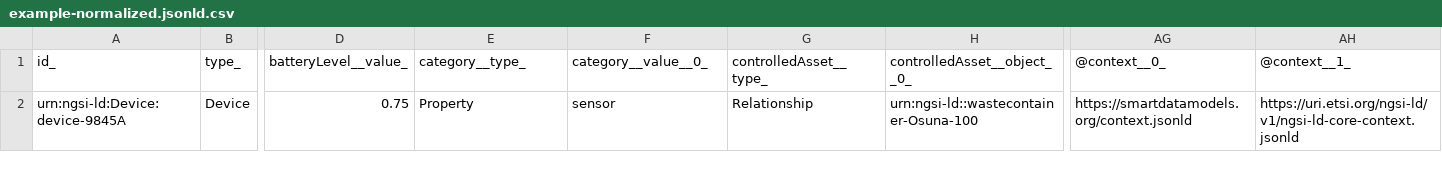
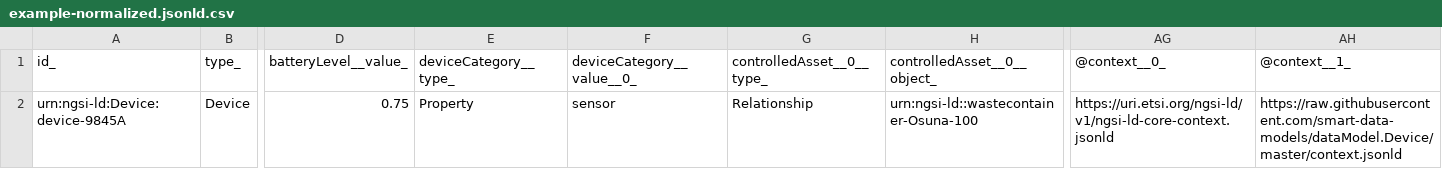
Before and after one commit to smart-data-models/dataModel.Device, a CSV file: Device/examples/example-normalized.jsonld.csv, drawn as a sheet; only a part is shown, gaps mark what is left out; the diff names each change by its address in the sheet, - before the commit and + after, or states it on an @@ line.

Commit message:
Exported example to csv example-normalized.jsonld

```diff
--- a/Device/examples/example-normalized.jsonld.csv
+++ b/Device/examples/example-normalized.jsonld.csv
-E1: category__type_
+E1: deviceCategory__type_
-F1: category__value__0_
+F1: deviceCategory__value__0_
-G1: controlledAsset__type_
+G1: controlledAsset__0__type_
-H1: controlledAsset__object__0_
+H1: controlledAsset__0__object_
-AG2 (@context__0_): https://smartdatamodels.org/context.jsonld
+AG2 (@context__0_): https://uri.etsi.org/ngsi-ld/v1/ngsi-ld-core-context.jsonld
-AH2 (@context__1_): https://uri.etsi.org/ngsi-ld/v1/ngsi-ld-core-context.jsonld
+AH2 (@context__1_): https://raw.githubusercontent.com/smart-data-models/dataModel.Device/master/context.jsonld
```
